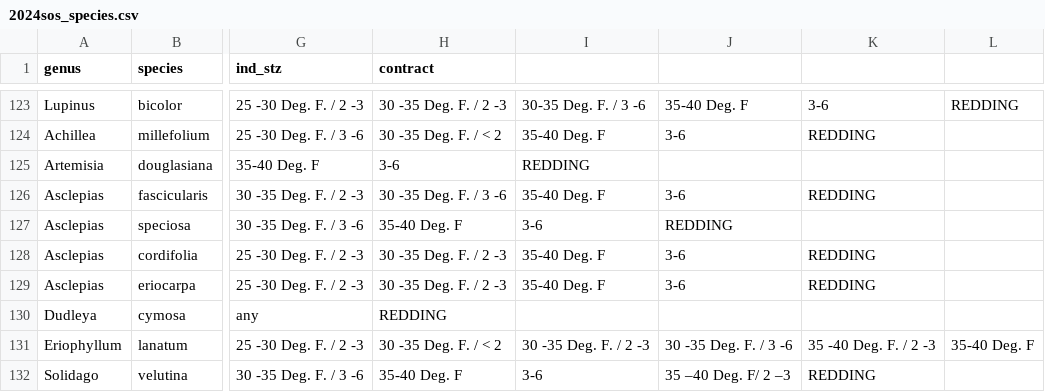
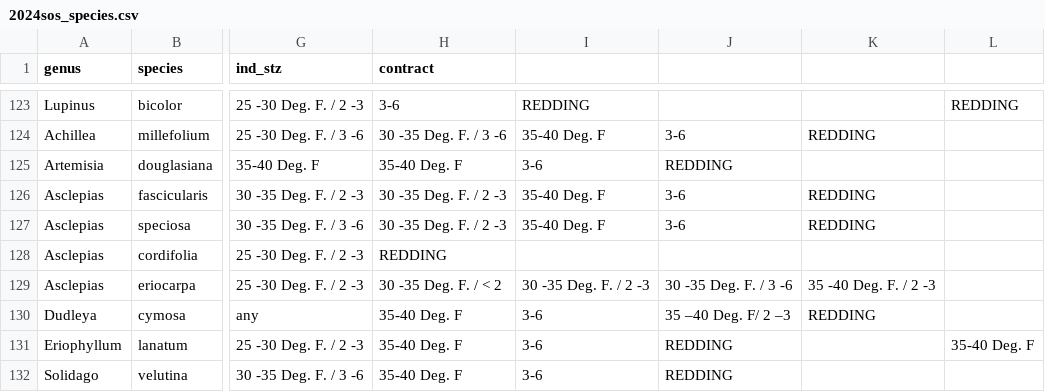
Before and after one commit to sagesteppe/SDM_restorations, a CSV file: data/raw/2024sos_species.csv, drawn as a sheet; only a part is shown, gaps mark what is left out; the diff covers the shown part only; the diff names each change by its address in the sheet, - before the commit and + after, or states it on an @@ line.

```diff
--- a/data/raw/2024sos_species.csv
+++ b/data/raw/2024sos_species.csv
-H123 (contract): 30 -35 Deg. F. / 2 -3
+H123 (contract): 3-6
-I123: 30-35 Deg. F. / 3 -6
+I123: REDDING
-J123: 35-40 Deg. F
+J123: (empty)
-K123: 3-6
+K123: (empty)
-H124 (contract): 30 -35 Deg. F. / < 2
+H124 (contract): 30 -35 Deg. F. / 3 -6
-H125 (contract): 3-6
+H125 (contract): 35-40 Deg. F
-I125: REDDING
+I125: 3-6
-J125: (empty)
+J125: REDDING
-H126 (contract): 30 -35 Deg. F. / 3 -6
+H126 (contract): 30 -35 Deg. F. / 2 -3
-H127 (contract): 35-40 Deg. F
+H127 (contract): 30 -35 Deg. F. / 2 -3
-I127: 3-6
+I127: 35-40 Deg. F
-J127: REDDING
+J127: 3-6
-K127: (empty)
+K127: REDDING
-H128 (contract): 30 -35 Deg. F. / 2 -3
+H128 (contract): REDDING
-I128: 35-40 Deg. F
+I128: (empty)
-J128: 3-6
+J128: (empty)
-K128: REDDING
+K128: (empty)
-H129 (contract): 30 -35 Deg. F. / 2 -3
+H129 (contract): 30 -35 Deg. F. / < 2
-I129: 35-40 Deg. F
+I129: 30 -35 Deg. F. / 2 -3
-J129: 3-6
+J129: 30 -35 Deg. F. / 3 -6
-K129: REDDING
+K129: 35 -40 Deg. F. / 2 -3
-H130 (contract): REDDING
+H130 (contract): 35-40 Deg. F
-I130: (empty)
+I130: 3-6
-J130: (empty)
+J130: 35 –40 Deg. F/ 2 –3
-K130: (empty)
+K130: REDDING
-H131 (contract): 30 -35 Deg. F. / < 2
+H131 (contract): 35-40 Deg. F
-I131: 30 -35 Deg. F. / 2 -3
+I131: 3-6
-J131: 30 -35 Deg. F. / 3 -6
+J131: REDDING
-K131: 35 -40 Deg. F. / 2 -3
+K131: (empty)
-J132: 35 –40 Deg. F/ 2 –3
+J132: REDDING
-K132: REDDING
+K132: (empty)
```
Also changed, not shown: 149 edited cells elsewhere in this file, 7 other files.
